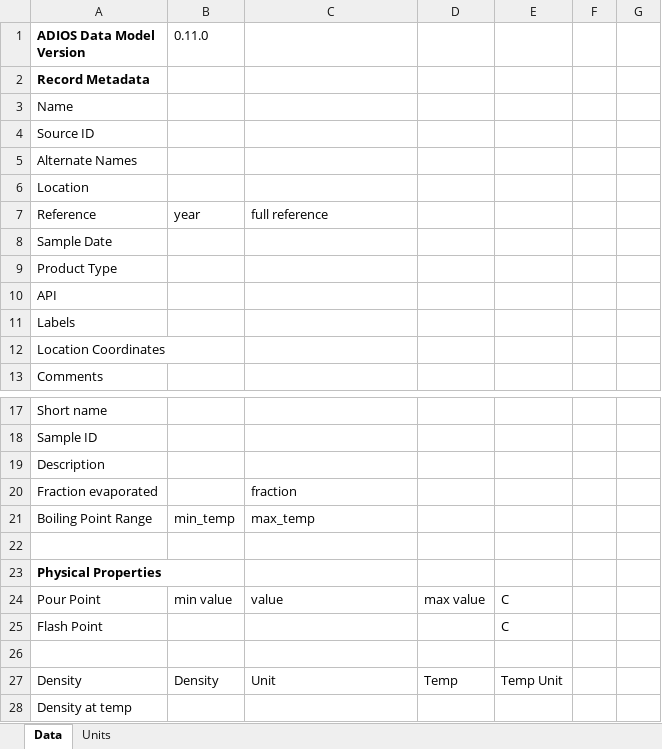
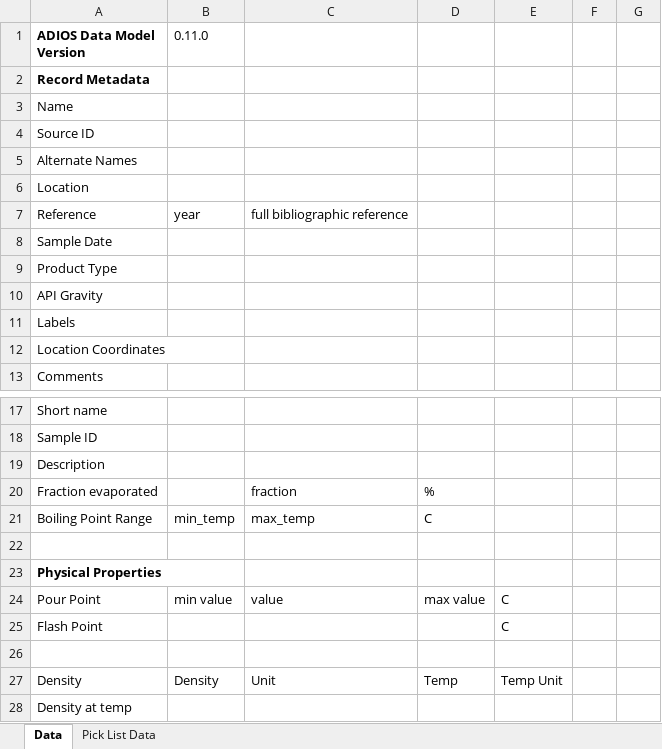
Before and after one commit to NOAA-ORR-ERD/adios_oil_database, an Excel workbook: adios_db/data/ADIOS_data_template.xlsx, sheet Data, drawn as a sheet; only a part is shown, gaps mark what is left out; values as stored, in another font and other column widths than the file's, no borders; the diff covers the shown part only; the diff names each change by its address in the sheet, - before the commit and + after, or states it on an @@ line.

```diff
--- a/adios_db/data/ADIOS_data_template.xlsx (sheet Data)
+++ b/adios_db/data/ADIOS_data_template.xlsx (sheet Data)
-sheet tab: Units
+sheet tab: Pick List Data
-C7: full reference
+C7: full bibliographic reference
-A10 (ADIOS Data Model Version): API
+A10 (ADIOS Data Model Version): API Gravity
-D20: (empty)
+D20: %
-D21: (empty)
+D21: C
```
Also changed, not shown: 6 added rows and 13 edited cells elsewhere in this sheet, sheet Pick List Data.
